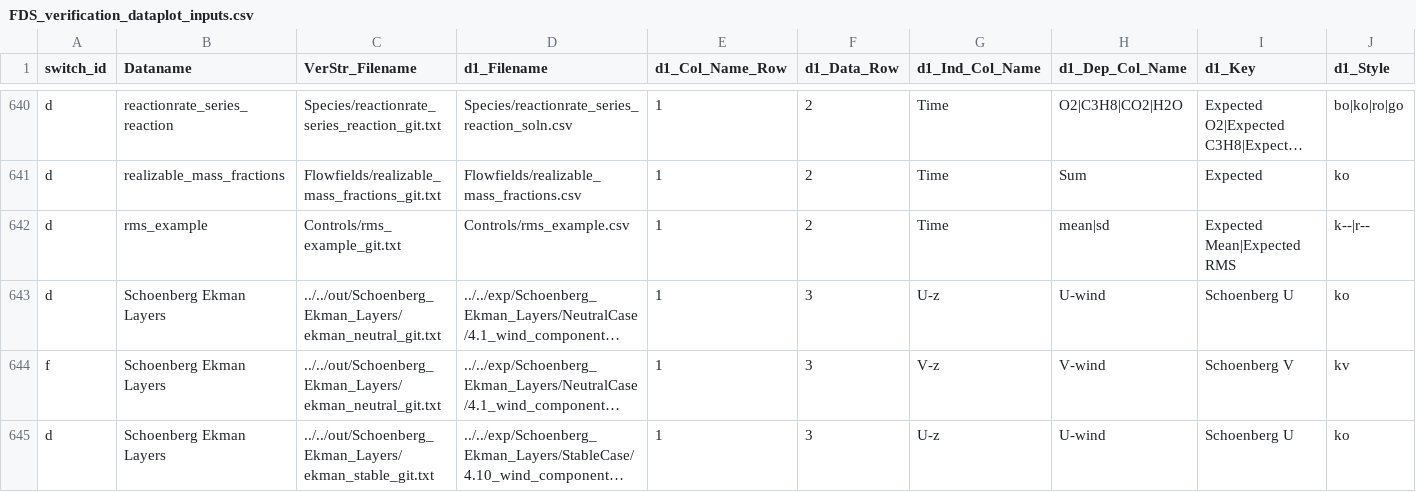
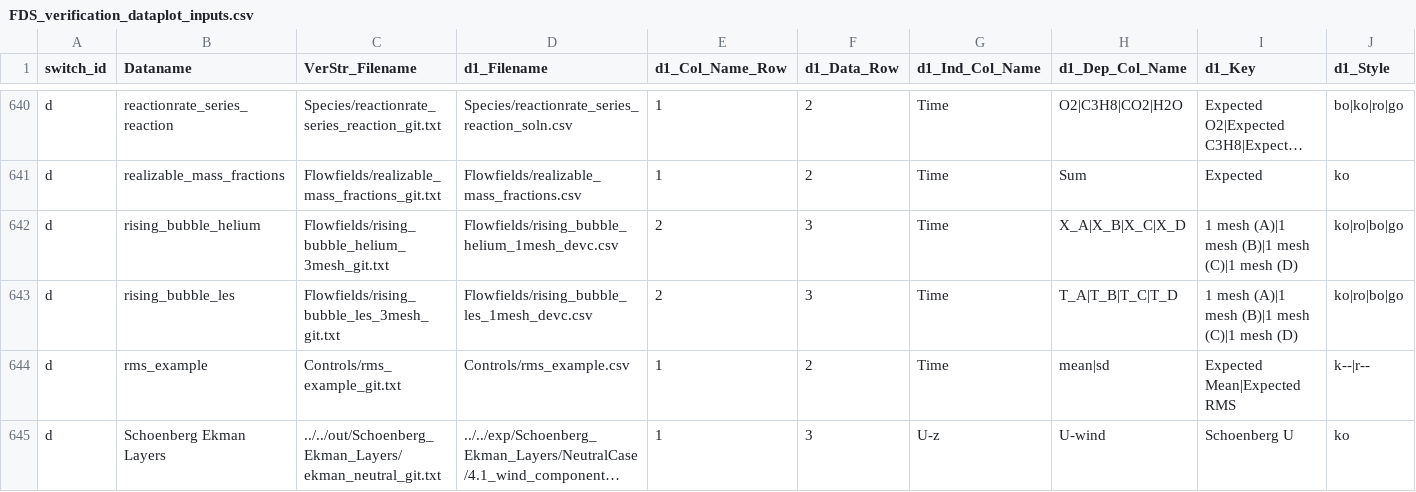
Before and after one commit to marcosvanella/fds, a CSV file: Utilities/Python/FDS_verification_dataplot_inputs.csv, drawn as a sheet; only a part is shown, gaps mark what is left out; the shorter side is filled out with more unchanged rows; long unchanged cells end in …; rows hold the shown columns only; the diff names each change by its address in the sheet, - before the commit and + after, or states it on an @@ line.

Commit message:
FDS Source: mesh interfaces in the divergence computed as interior faces
At a mesh interface or periodic boundary, three terms of DIVERGENCE_PART_1 did not use the gas of the neighbouring mesh
the way a single mesh uses its neighbouring cells, so a calculation split into meshes did not reproduce one mesh.

- Advective terms (divg.f90): ENTHALPY_ADVECTION_NEW and SPECIES_ADVECTION_PART_2 took the interface face value of
  rho*h_s and rho*Z from B1%RHO_F, B1%TMP_F and B1%ZZ_F. For one species, B1%RHO_F there has not been computed since
  2bf4ee6753 (FDS 6.11.0), so the face enthalpy was that of the initial temperature; for several species it lagged one
  stage. The interface face now uses the face values of the interior faces (FX_H_S, FX_ZZ) with this mesh's UVW_SAVE.
- Conductivity (divg.f90, velo.f90): the ghost cell got the conductivity of this mesh's gas cell, so the two meshes
  used different conductivities for the same face. It now gets that of its own gas, and COMPUTE_VISCOSITY sets MU_DNS
  in these ghost cells, which enters the LES turbulent conductivity and diffusivity.
- Stratification (wall.f90): ASSIGN_GHOST_VALUE extrapolated the background pressure linearly to the second ghost cell
  of a horizontal interface; it now takes the background pressure at the height of the matching cell of the other
  mesh. Vertical interfaces and unstratified cases are unchanged.

Verification: rising_bubble_les_1mesh/_3mesh (warm air, LES, WALE) and rising_bubble_helium_1mesh/_3mesh (helium, DNS),
a closed box 4 x 1 x 13 cells, UGLMAT, stratified, 2 s, three meshes against one. The largest difference drops from
2.9 C to 8.5E-11 C and from 9.9E-6 to 2.2E-13 (helium volume fraction); the dataplot rows require 1E-8. Adds the
FDS_Cases.sh lines, a Verification Guide section and the dataplot rows.

```diff
--- a/Utilities/Python/FDS_verification_dataplot_inputs.csv
+++ b/Utilities/Python/FDS_verification_dataplot_inputs.csv
+row 642: d | rising_bubble_helium | Flowfields/rising_bubble_helium_3mesh_git.txt | Flowfields/rising_bubble_helium_1mesh_devc.csv | 2 | 3 | Time | X_A|X_B|X_C|X_D | 1 mesh (A)|1 mesh (B)|1 mesh (C)|1 mesh (D) | ko|ro|bo|go
+row 643: d | rising_bubble_les | Flowfields/rising_bubble_les_3mesh_git.txt | Flowfields/rising_bubble_les_1mesh_devc.csv | 2 | 3 | Time | T_A|T_B|T_C|T_D | 1 mesh (A)|1 mesh (B)|1 mesh (C)|1 mesh (D) | ko|ro|bo|go
```
Also changed, not shown: 9 other files.
